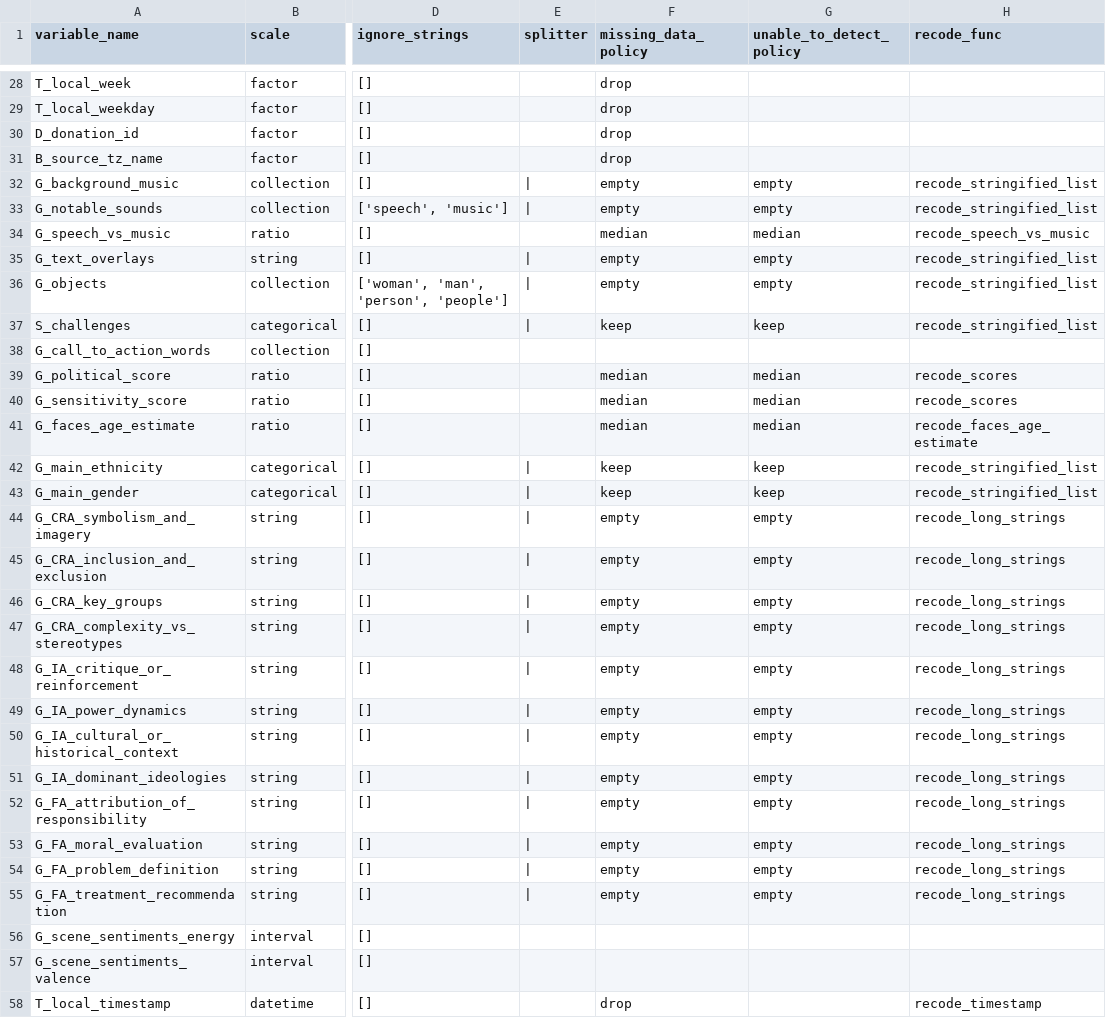
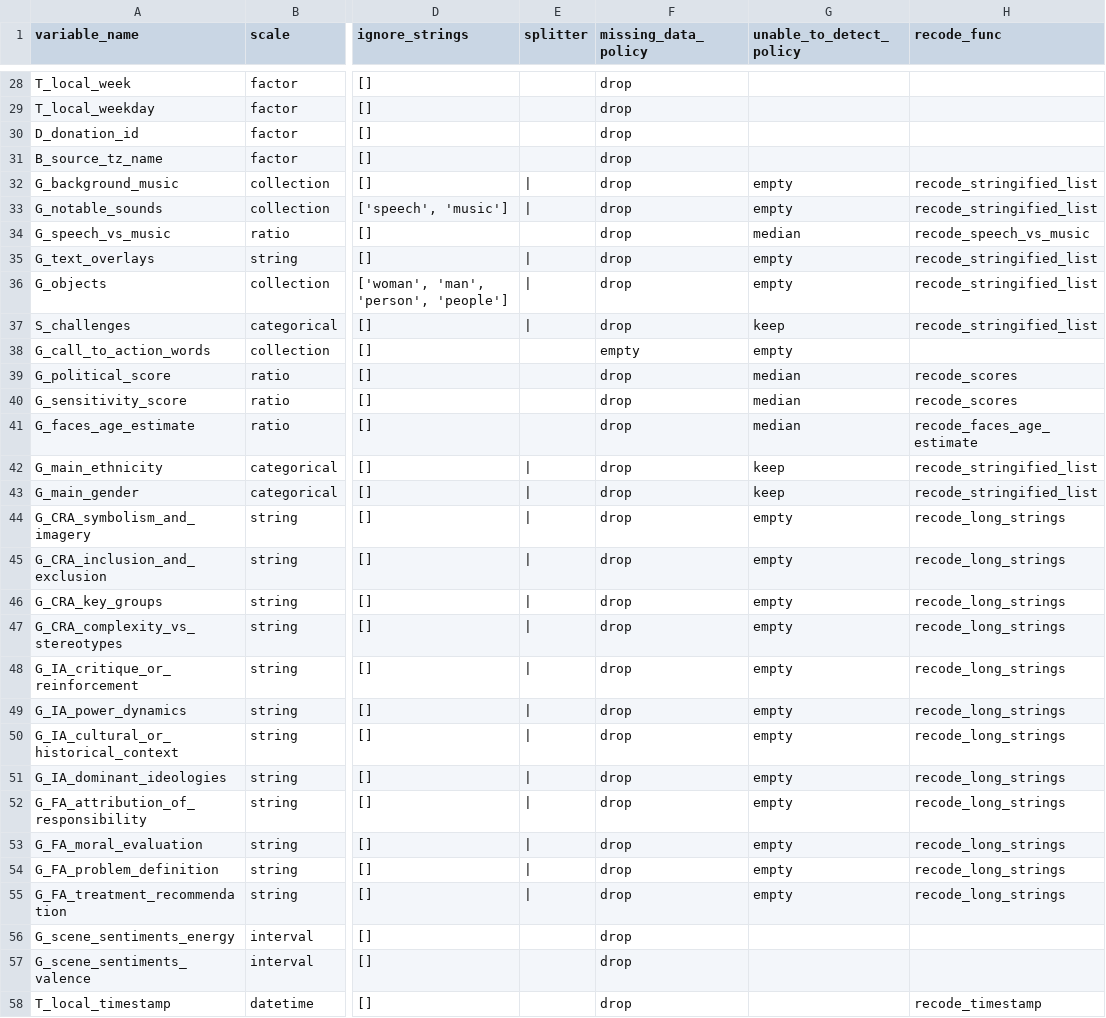
Before and after one commit to pwikstrom/foryou-research, a CSV file: config/var_scheme.csv, drawn as a sheet; only a part is shown, gaps mark what is left out; the diff covers the shown part only; the diff names each change by its address in the sheet, - before the commit and + after, or states it on an @@ line.

Commit message:
finalising implification of data generation. seems to work well now

```diff
--- a/config/var_scheme.csv
+++ b/config/var_scheme.csv
-F32:F33 (missing_data_policy): empty
+F32:F33 (missing_data_policy): drop
-F34 (missing_data_policy): median
+F34 (missing_data_policy): drop
-F35:F36 (missing_data_policy): empty
+F35:F36 (missing_data_policy): drop
-F37 (missing_data_policy): keep
+F37 (missing_data_policy): drop
-F38 (missing_data_policy): (empty)
+F38 (missing_data_policy): empty
-G38 (unable_to_detect_policy): (empty)
+G38 (unable_to_detect_policy): empty
-F39:F41 (missing_data_policy): median
+F39:F41 (missing_data_policy): drop
-F42:F43 (missing_data_policy): keep
+F42:F43 (missing_data_policy): drop
-F44:F55 (missing_data_policy): empty
+F44:F55 (missing_data_policy): drop
-F56:F57 (missing_data_policy): (empty)
+F56:F57 (missing_data_policy): drop
```
Also changed, not shown: 44 edited cells elsewhere in this file, 5 other files.
